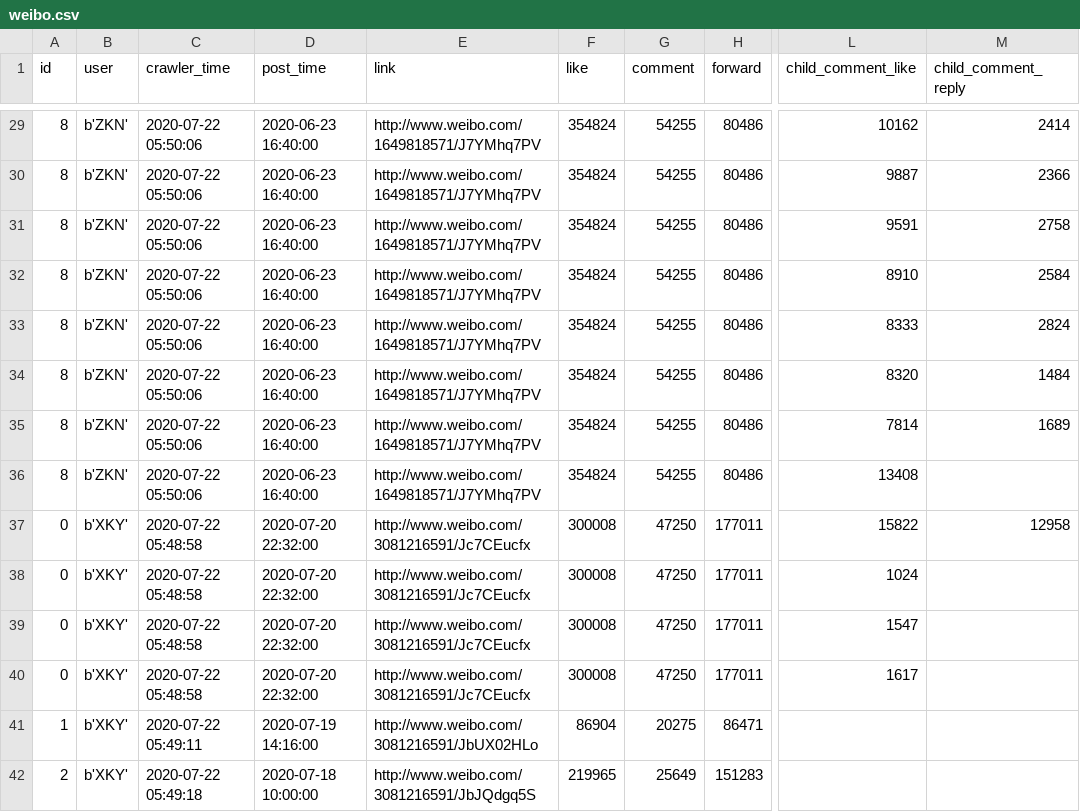
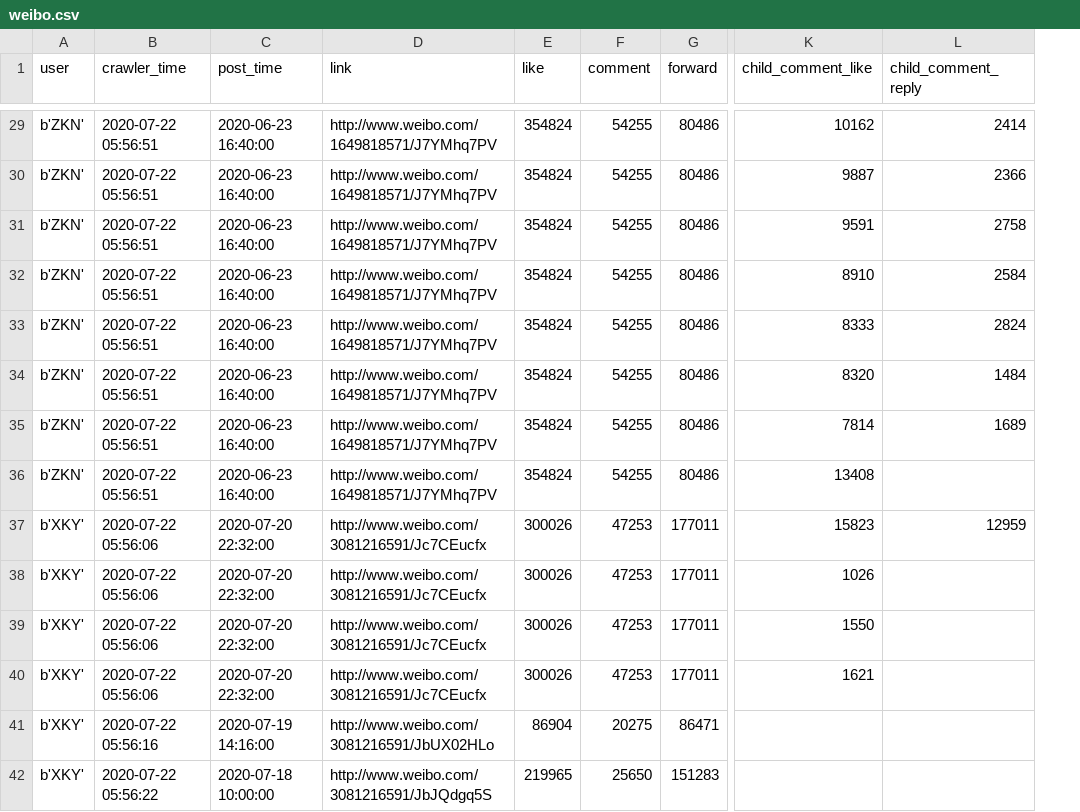
Before and after one commit to jiyuxiongdi/miscellaneous, a CSV file: banjiamonitor/weibo.csv, drawn as a sheet; only a part is shown, gaps mark what is left out; removed rows and columns are numbered as before the commit, all else as after; the diff covers the shown part only; the diff names each change by its address in the sheet, - before the commit and + after, or states it on an @@ line.

```diff
--- a/banjiamonitor/weibo.csv
+++ b/banjiamonitor/weibo.csv
-column A (id), rows 29-42: 8 | 8 | 8 | 8 | 8 | 8 | 8 | 8 | 0 | 0 | 0 | 0 | 1 | 2
-B29:B36 (crawler_time): 2020-07-22 05:50:06
+B29:B36 (crawler_time): 2020-07-22 05:56:51
-B37:B40 (crawler_time): 2020-07-22 05:48:58
+B37:B40 (crawler_time): 2020-07-22 05:56:06
-E37:E40 (like): 300008
+E37:E40 (like): 300026
-F37:F40 (comment): 47250
+F37:F40 (comment): 47253
-K37 (child_comment_like): 15822
+K37 (child_comment_like): 15823
-L37 (child_comment_reply): 12958
+L37 (child_comment_reply): 12959
-K38 (child_comment_like): 1024
+K38 (child_comment_like): 1026
-K39 (child_comment_like): 1547
+K39 (child_comment_like): 1550
-K40 (child_comment_like): 1617
+K40 (child_comment_like): 1621
-B41 (crawler_time): 2020-07-22 05:49:11
+B41 (crawler_time): 2020-07-22 05:56:16
-B42 (crawler_time): 2020-07-22 05:49:18
+B42 (crawler_time): 2020-07-22 05:56:22
-F42 (comment): 25649
+F42 (comment): 25650
```
Also changed, not shown: 57 edited cells elsewhere in this file.
